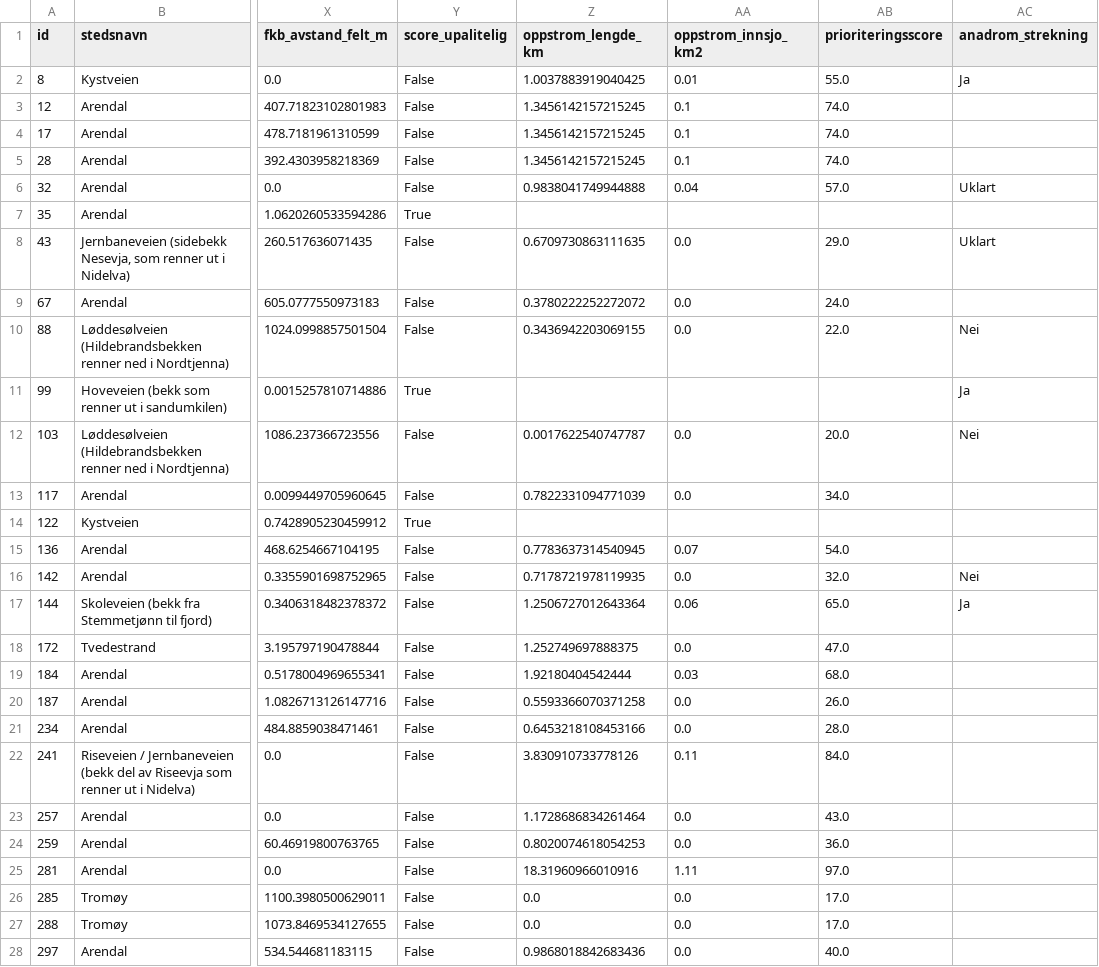
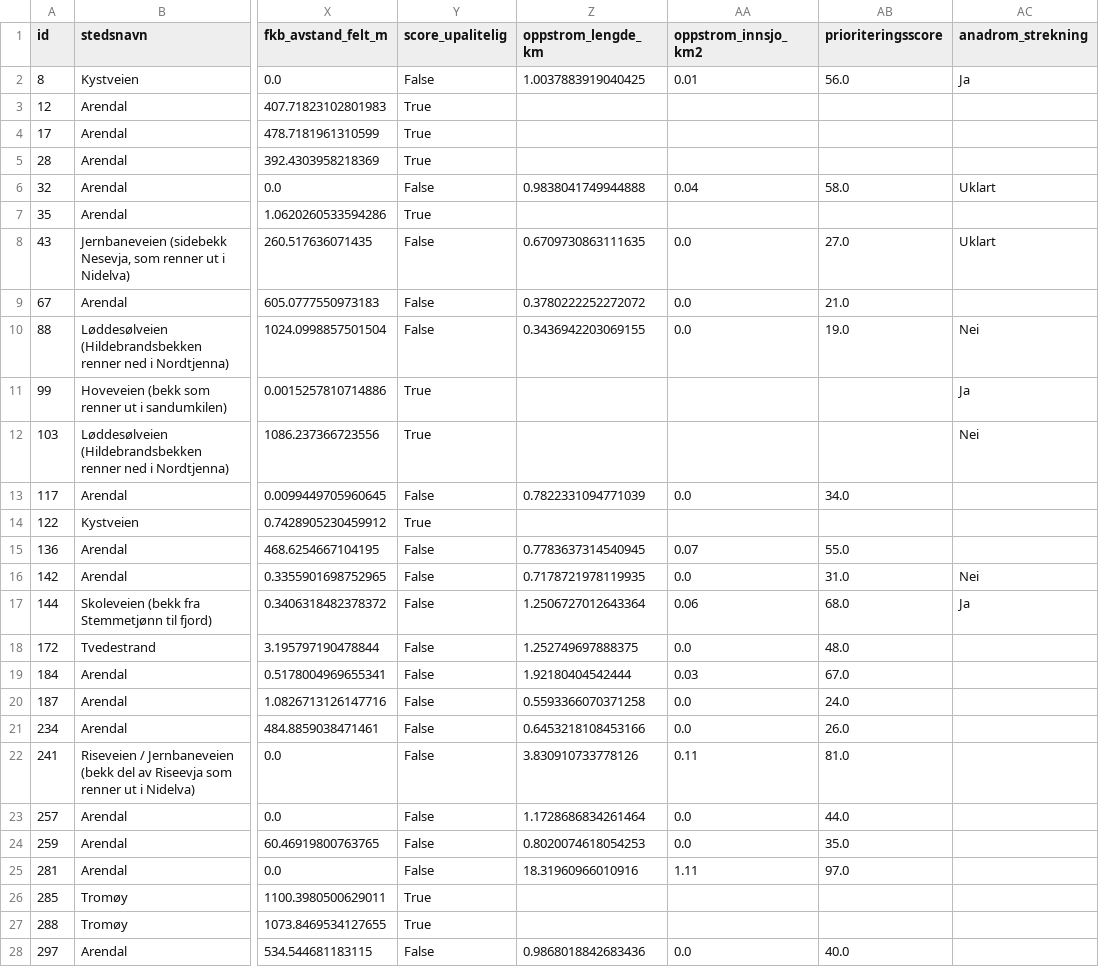
Before and after one commit to ErwinKers/Culvert-trial-1, a CSV file: data/processed/kulvert_punkter_feltdata.csv, drawn as a sheet; only a part is shown, gaps mark what is left out; the diff covers the shown part only; the diff names each change by its address in the sheet, - before the commit and + after, or states it on an @@ line.

```diff
--- a/data/processed/kulvert_punkter_feltdata.csv
+++ b/data/processed/kulvert_punkter_feltdata.csv
-AB2 (prioriteringsscore): 55.0
+AB2 (prioriteringsscore): 56.0
-Y3:Y5 (score_upalitelig): False
+Y3:Y5 (score_upalitelig): True
-Z3:Z5 (oppstrom_lengde_km): 1.3456142157215245
+Z3:Z5 (oppstrom_lengde_km): (empty)
-AA3:AA5 (oppstrom_innsjo_km2): 0.1
+AA3:AA5 (oppstrom_innsjo_km2): (empty)
-AB3:AB5 (prioriteringsscore): 74.0
+AB3:AB5 (prioriteringsscore): (empty)
-AB6 (prioriteringsscore): 57.0
+AB6 (prioriteringsscore): 58.0
-AB8 (prioriteringsscore): 29.0
+AB8 (prioriteringsscore): 27.0
-AB9 (prioriteringsscore): 24.0
+AB9 (prioriteringsscore): 21.0
-AB10 (prioriteringsscore): 22.0
+AB10 (prioriteringsscore): 19.0
-Y12 (score_upalitelig): False
+Y12 (score_upalitelig): True
-Z12 (oppstrom_lengde_km): 0.0017622540747787
+Z12 (oppstrom_lengde_km): (empty)
-AA12 (oppstrom_innsjo_km2): 0.0
+AA12 (oppstrom_innsjo_km2): (empty)
-AB12 (prioriteringsscore): 20.0
+AB12 (prioriteringsscore): (empty)
-AB15 (prioriteringsscore): 54.0
+AB15 (prioriteringsscore): 55.0
-AB16 (prioriteringsscore): 32.0
+AB16 (prioriteringsscore): 31.0
-AB17 (prioriteringsscore): 65.0
+AB17 (prioriteringsscore): 68.0
-AB18 (prioriteringsscore): 47.0
+AB18 (prioriteringsscore): 48.0
-AB19 (prioriteringsscore): 68.0
+AB19 (prioriteringsscore): 67.0
-AB20 (prioriteringsscore): 26.0
+AB20 (prioriteringsscore): 24.0
-AB21 (prioriteringsscore): 28.0
+AB21 (prioriteringsscore): 26.0
-AB22 (prioriteringsscore): 84.0
+AB22 (prioriteringsscore): 81.0
-AB23 (prioriteringsscore): 43.0
+AB23 (prioriteringsscore): 44.0
-AB24 (prioriteringsscore): 36.0
+AB24 (prioriteringsscore): 35.0
-Y26:Y27 (score_upalitelig): False
+Y26:Y27 (score_upalitelig): True
-Z26:Z27 (oppstrom_lengde_km): 0.0
+Z26:Z27 (oppstrom_lengde_km): (empty)
-AA26:AA27 (oppstrom_innsjo_km2): 0.0
+AA26:AA27 (oppstrom_innsjo_km2): (empty)
-AB26:AB27 (prioriteringsscore): 17.0
+AB26:AB27 (prioriteringsscore): (empty)
```
Also changed, not shown: 10 edited cells elsewhere in this file, data/processed/kulvert_punkter_oppstrom.csv, 7 other files.
